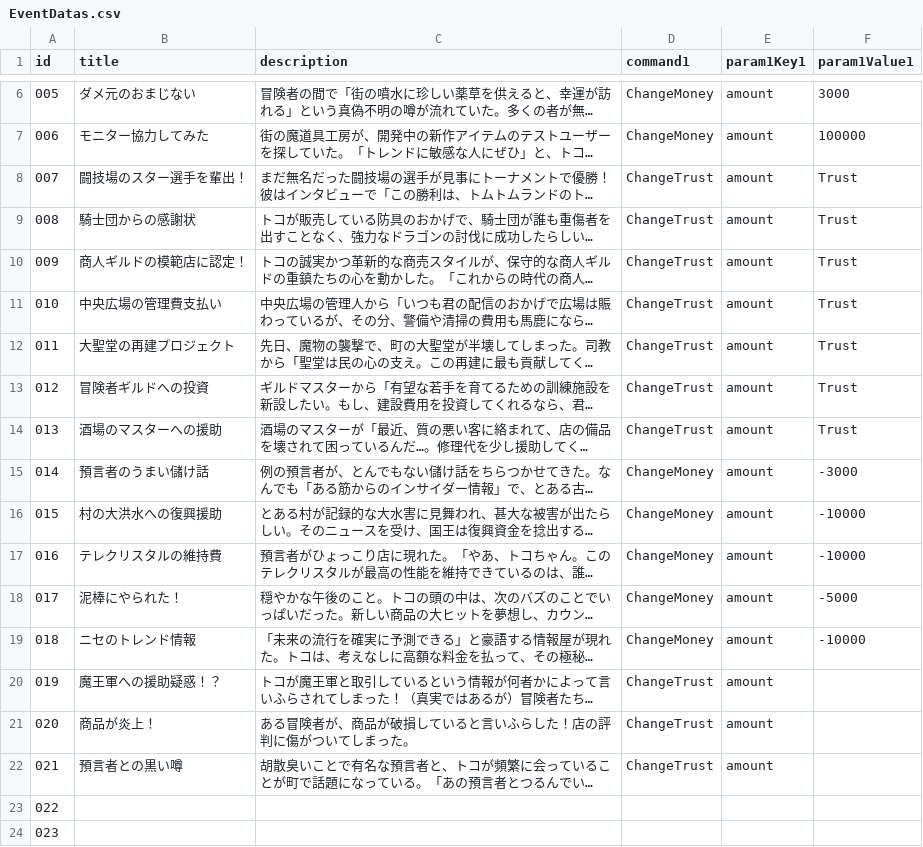
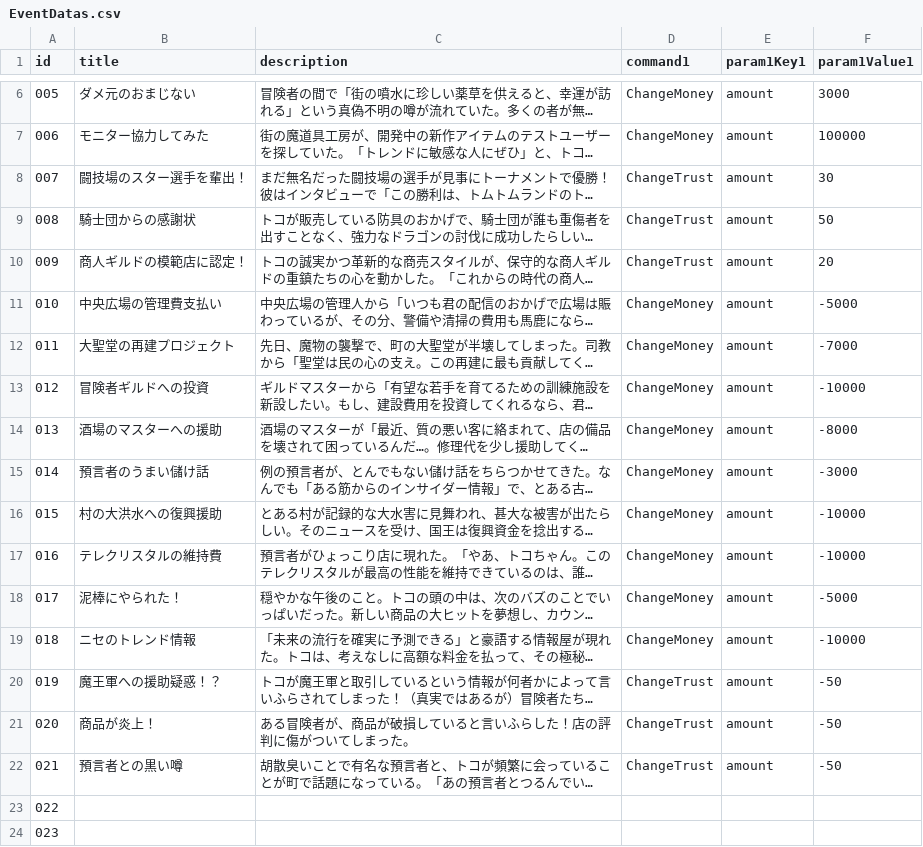
Before and after one commit to yanoryuu/TomsLands, a CSV file: Assets/Resources_moved/EventDatas.csv, drawn as a sheet; only a part is shown, gaps mark what is left out; long unchanged cells end in …; the diff names each change by its address in the sheet, - before the commit and + after, or states it on an @@ line.

```diff
--- a/Assets/Resources_moved/EventDatas.csv
+++ b/Assets/Resources_moved/EventDatas.csv
-F8 (param1Value1): Trust
+F8 (param1Value1): 30
-F9 (param1Value1): Trust
+F9 (param1Value1): 50
-F10 (param1Value1): Trust
+F10 (param1Value1): 20
-D11:D14 (command1): ChangeTrust
+D11:D14 (command1): ChangeMoney
-F11 (param1Value1): Trust
+F11 (param1Value1): -5000
-F12 (param1Value1): Trust
+F12 (param1Value1): -7000
-F13 (param1Value1): Trust
+F13 (param1Value1): -10000
-F14 (param1Value1): Trust
+F14 (param1Value1): -8000
-F20:F22 (param1Value1): (empty)
+F20:F22 (param1Value1): -50
```
Also changed, not shown: Docs/balance_tsv/events.tsv, Docs/balance_tsv/shopEconomy.tsv, 45 other files.
